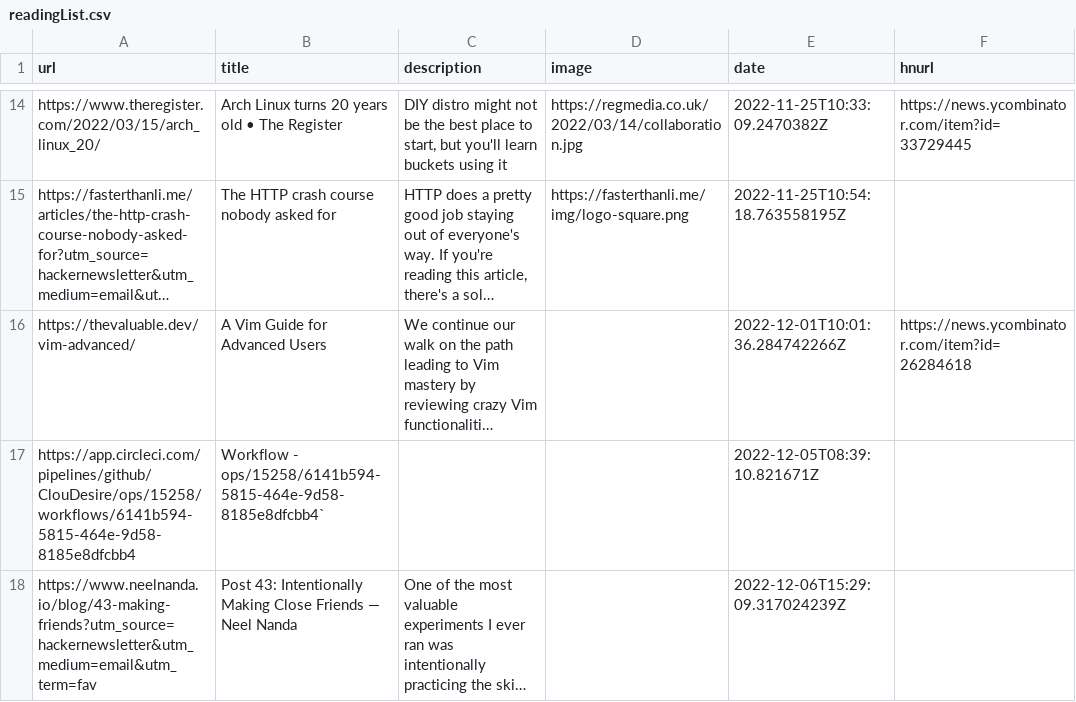
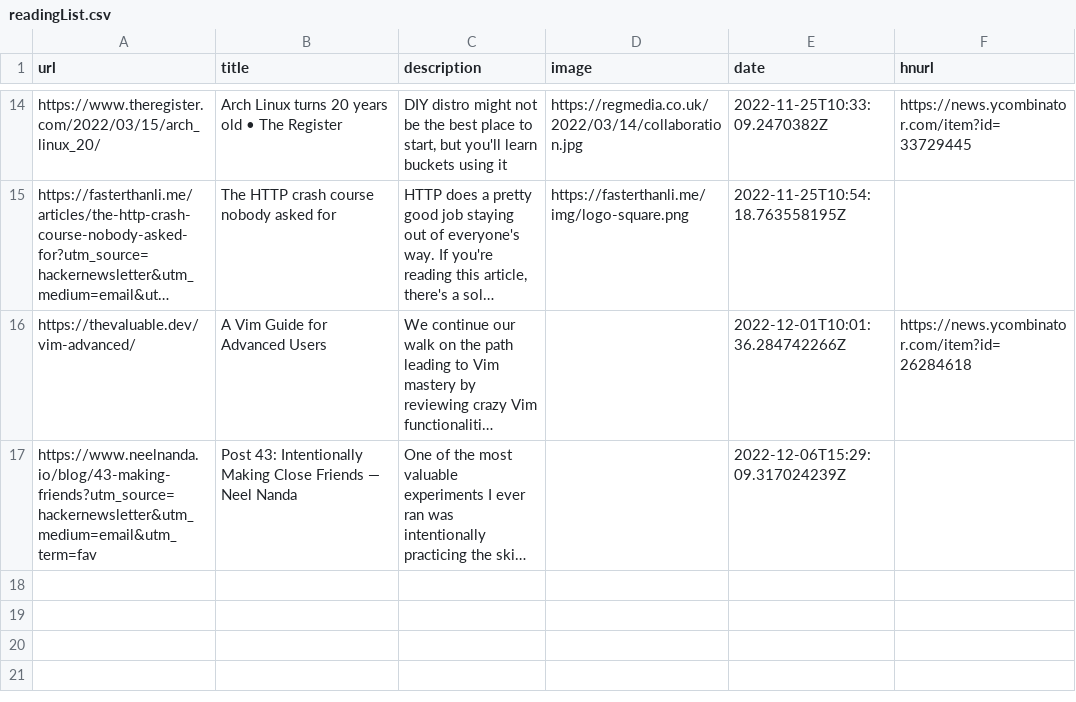
Before and after one commit to manuelmazzuola/readingList, a CSV file: readingList.csv, drawn as a sheet; only a part is shown, gaps mark what is left out; long unchanged cells end in …; the diff names each change by its address in the sheet, - before the commit and + after, or states it on an @@ line.

Commit message:
Revert "Automated reading list update on Mon Dec  5 08:39:10 UTC 2022"
This reverts commit 2e005a8d59150a1a78ec909233fec6a36f8f5bbb.

```diff
--- a/readingList.csv
+++ b/readingList.csv
-row 17: https://app.circleci.com/pipelines/github/ClouDesire/ops/15258/workflows/6141b594-5815-464e-9d58-8185e8dfcbb4 | Workflow - ops/15258/6141b594-5815-464e-9d58-8185e8dfcbb4` |  |  | 2022-12-05T08:39:10.821671Z
```
